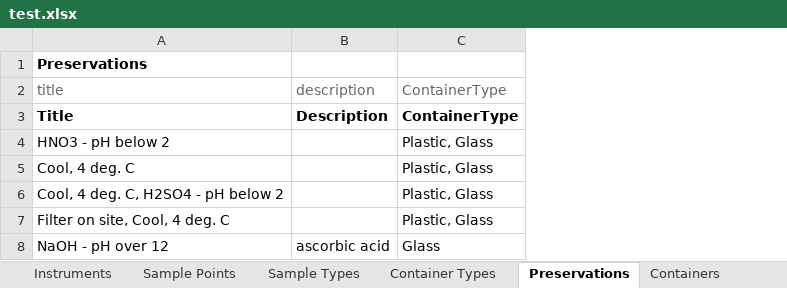
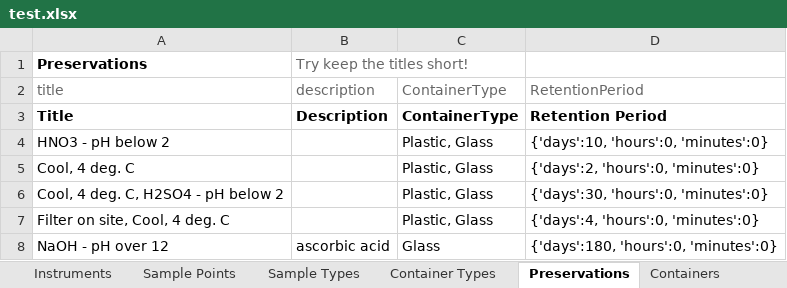
Before and after one commit to senaite/senaite.core, an Excel workbook: bika/lims/setupdata/test.xlsx, sheet Preservations, drawn as a sheet; values as stored, in another font and other column widths than the file's, no borders; the diff names each change by its address in the sheet, - before the commit and + after, or states it on an @@ line.

Commit message:
DurationField/Widget for RetentionPeriod

```diff
--- a/bika/lims/setupdata/test.xlsx (sheet Preservations)
+++ b/bika/lims/setupdata/test.xlsx (sheet Preservations)
+column D, rows 2-8: RetentionPeriod | Retention Period | {'days':10, 'hours':0, 'minutes':0} | {'days':2, 'hours':0, 'minutes':0} | {'days':30, 'hours':0, 'minutes':0} | {'days':4, 'hours':0, 'minutes':0} | {'days':180, 'hours':0, 'minutes':0}
-B1: (empty)
+B1: Try keep the titles short!
```
Also changed, not shown: sheet Sample Types, sheet Containers, sheet Container Types, sheet Setup, bika/lims/setupdata/_testing.xlsx, 5 other files.
